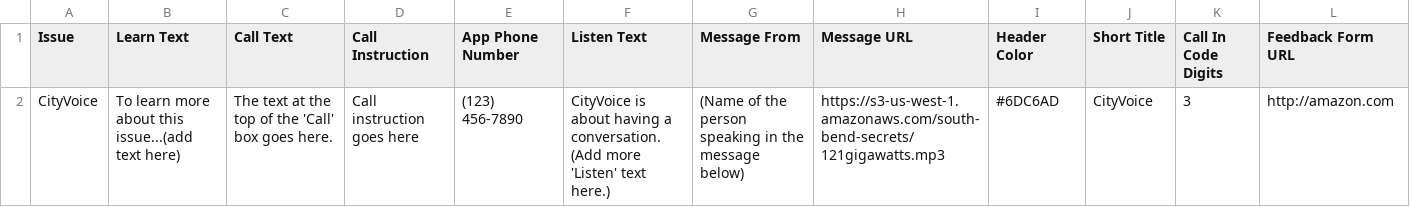
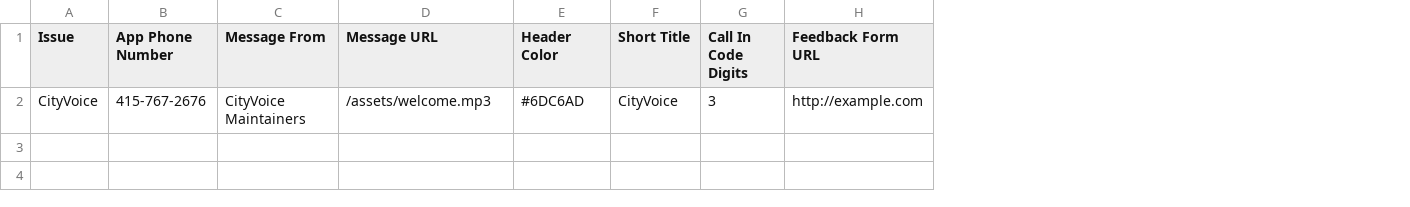
Before and after one commit to codeforamerica/cityvoice, a CSV file: data/app_content_set.csv, drawn as a sheet; removed rows and columns are numbered as before the commit, all else as after; the diff names each change by its address in the sheet, - before the commit and + after, or states it on an @@ line.

Commit message:
Move call/learn/listen text into markdown files

```diff
--- a/data/app_content_set.csv
+++ b/data/app_content_set.csv
-column B (Learn Text), row 2: To learn more about this issue...(add text here)
-column C (Call Text), row 2: The text at the top of the 'Call' box goes here.
-column D (Call Instruction), row 2: Call instruction goes here
-column F (Listen Text), row 2: CityVoice is about having a conversation. (Add more 'Listen' text here.)
-B2 (App Phone Number): (123) 456-7890
+B2 (App Phone Number): 415-767-2676
-C2 (Message From): (Name of the person speaking in the message below)
+C2 (Message From): CityVoice Maintainers
-D2 (Message URL): https://s3-us-west-1.amazonaws.com/south-bend-secrets/121gigawatts.mp3
+D2 (Message URL): /assets/welcome.mp3
-H2 (Feedback Form URL): http://amazon.com
+H2 (Feedback Form URL): http://example.com
```
Also changed, not shown: 14 other files.
